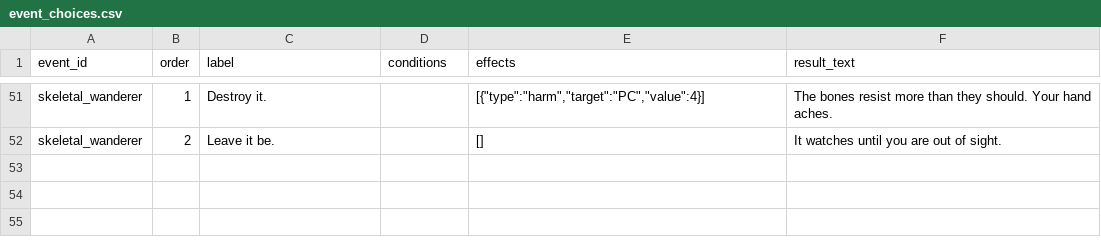
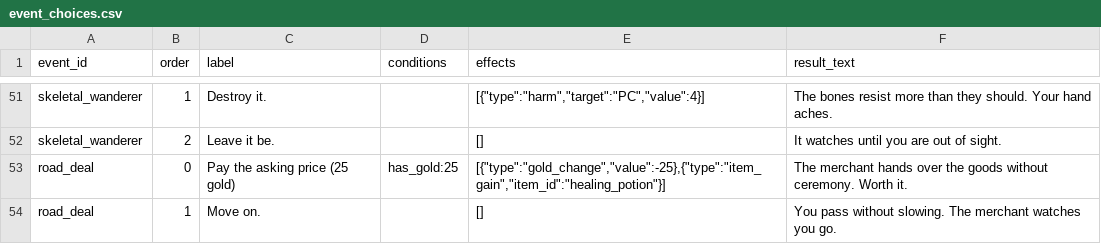
Before and after one commit to caleb-the-dev/RogueFinder, a CSV file: rogue-finder/data/event_choices.csv, drawn as a sheet; only a part is shown, gaps mark what is left out; the diff names each change by its address in the sheet, - before the commit and + after, or states it on an @@ line.

```diff
--- a/rogue-finder/data/event_choices.csv
+++ b/rogue-finder/data/event_choices.csv
+row 53: road_deal | 0 | Pay the asking price (25 gold) | has_gold:25 | [{"type":"gold_change","value":-25},{"type":"item_gain","item_id":"healing_potion"}] | The merchant hands over the goods without ceremony. Worth it.
+row 54: road_deal | 1 | Move on. |  | [] | You pass without slowing. The merchant watches you go.
```
Also changed, not shown: rogue-finder/data/events.csv, 8 other files.
